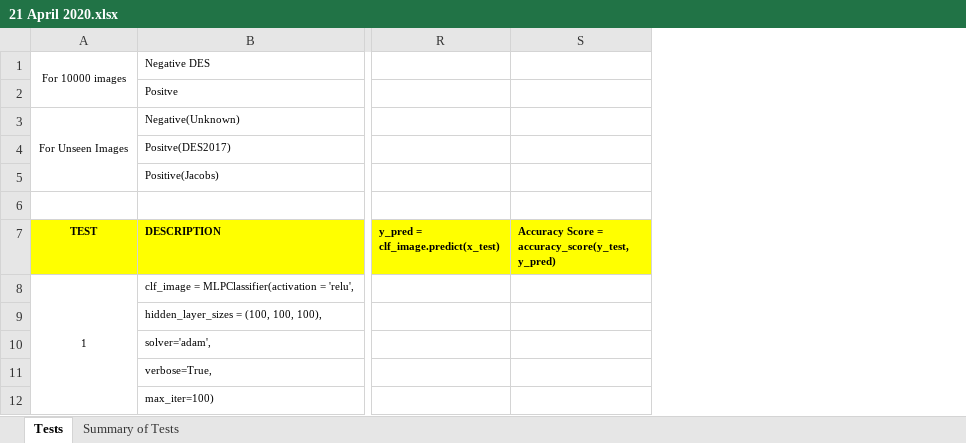
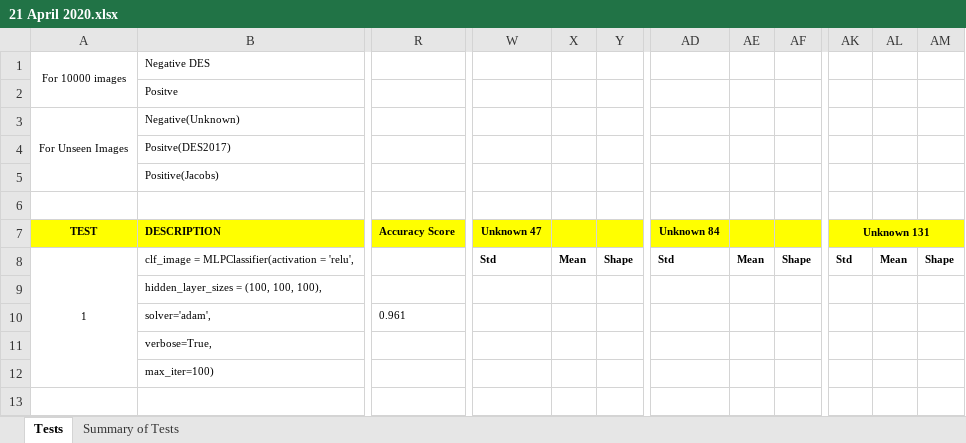
Before and after one commit to Annarien/GravitationalLenses, an Excel workbook: Results /21 April 2020.xlsx, sheet Tests, drawn as a sheet; only a part is shown, gaps mark what is left out; values as stored, in another font and other column widths than the file's, no borders; removed rows and columns are numbered as before the commit, all else as after; rows hold the shown columns only; the diff names each change by its address in the sheet, - before the commit and + after, or states it on an @@ line.

Commit message:
Results

```diff
--- a/Results /21 April 2020.xlsx (sheet Tests)
+++ b/Results /21 April 2020.xlsx (sheet Tests)
-column R, row 7: y_pred = clf_image.predict(x_test)
-column S, row 7: Accuracy Score = accuracy_score(y_test, y_pred)
+column R (Accuracy Score), empty
+column W (Unknown 47), row 8: Std
+column X, row 8: Mean
+column Y, row 8: Shape
+column AD (Unknown 84), row 8: Std
+column AE, row 8: Mean
+column AF, row 8: Shape
+column AK (Unknown 131), row 8: Std
+column AL, row 8: Mean
+column AM, row 8: Shape
-row 10:  | solver='adam',
+row 10:  | solver='adam', | 0.961
```
Also changed, not shown: sheet Summary of Tests.
